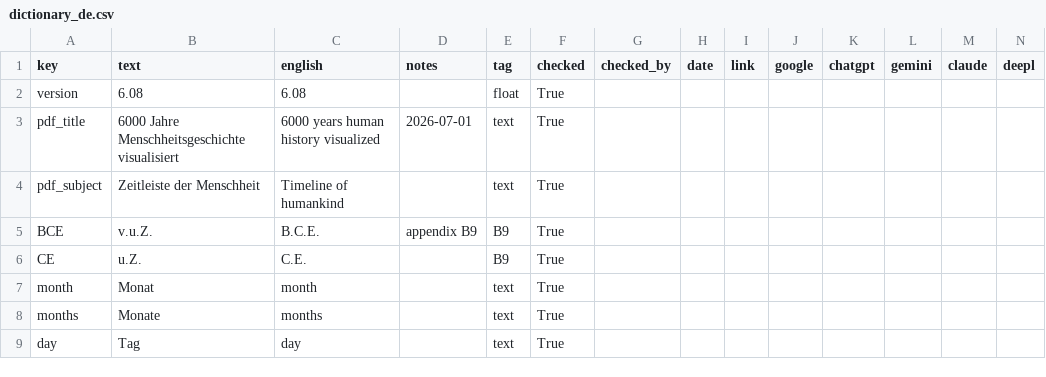
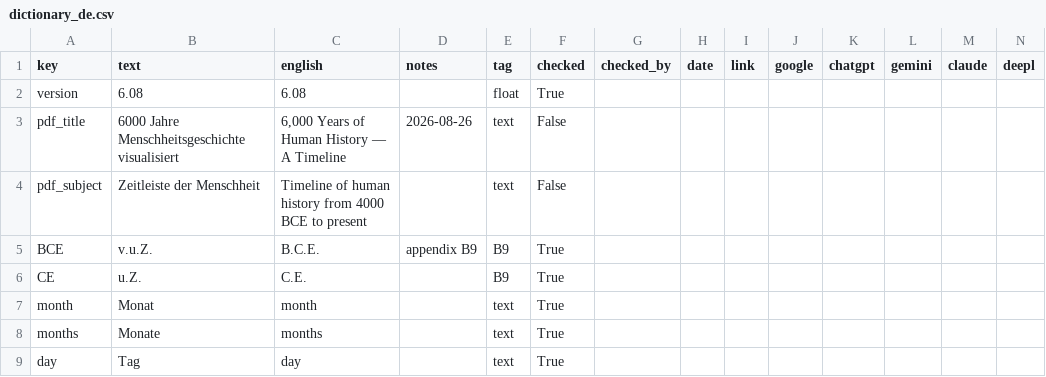
Before and after one commit to kreier/timeline, a CSV file: db/dictionary_de.csv, drawn as a sheet; only a part is shown.

```diff
--- a/db/dictionary_de.csv
+++ b/db/dictionary_de.csv
@@ -2,4 +2,4 @@ key,text,english,notes,tag,checked,checked_by,date,link,google,chatgpt,gemini,cl
 version,6.08,6.08, ,float,True, , , , , , , ,
-pdf_title,6000 Jahre Menschheitsgeschichte visualisiert,6000 years human history visualized,2026-07-01,text,True, , , , , , , ,
-pdf_subject,Zeitleiste der Menschheit,Timeline of humankind, ,text,True, , , , , , , ,
+pdf_title,6000 Jahre Menschheitsgeschichte visualisiert,"6,000 Years of Human History — A Timeline",2026-08-26,text,False, , , , , , , ,
+pdf_subject,Zeitleiste der Menschheit,Timeline of human history from 4000 BCE to present, ,text,False, , , , , , , ,
 BCE,v.u.Z.,B.C.E.,appendix B9,B9,True, , , , , , , ,
```
Also changed, not shown: db/dictionary_en.csv, db/dictionary_es.csv, 40 other files.
